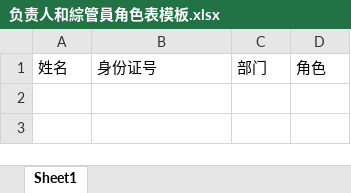
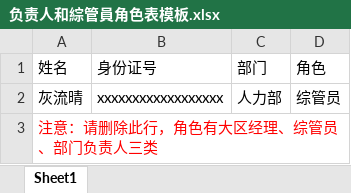
Before and after one commit to zsyzlyj/holiday, an Excel workbook: uploads/standard/负责人和綜管員角色表模板.xlsx, sheet Sheet1, drawn as a sheet; values as stored, in another font and other column widths than the file's, no borders; the diff names each change by its address in the sheet, - before the commit and + after, or states it on an @@ line.

```diff
--- a/uploads/standard/负责人和綜管員角色表模板.xlsx (sheet Sheet1)
+++ b/uploads/standard/负责人和綜管員角色表模板.xlsx (sheet Sheet1)
+row 2: 灰流晴 | xxxxxxxxxxxxxxxxxx | 人力部 | 综管员
+row 3: 注意：请删除此行，角色有大区经理、综管员、部门负责人三类
```
Also changed, not shown: uploads/standard/人员导入模板.xlsx, uploads/standard/年假导入模板.xlsx, 37 other files.
